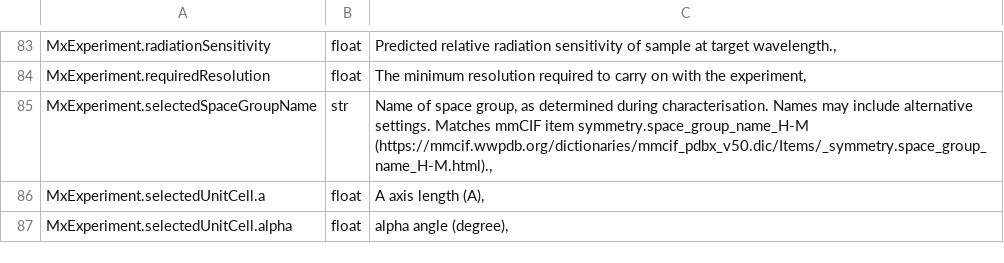
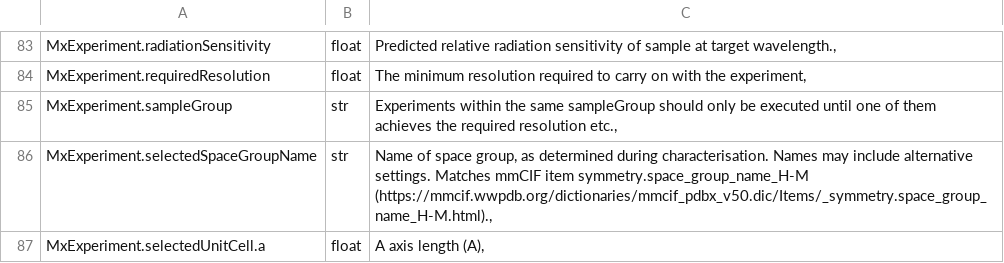
Before and after one commit to rhfogh/mxlims_data_model, a TSV file: mxlims/core/fieldmap.tsv, drawn as a sheet; only a part is shown, gaps mark what is left out; the shorter side is filled out with more unchanged rows.

Commit message:
Added MxExperiment.sampleGroup

```diff
--- a/mxlims/core/fieldmap.tsv
+++ b/mxlims/core/fieldmap.tsv
@@ -84,2 +84,3 @@ MxExperiment.radiationSensitivity	float	Predicted relative radiation sensitivity
 MxExperiment.requiredResolution	float	The minimum resolution required to carry on with the experiment,
+MxExperiment.sampleGroup	str	Experiments within the same sampleGroup should only be executed until one of them achieves the required resolution etc.,
 MxExperiment.selectedSpaceGroupName	str	Name of space group, as determined during characterisation. Names may include alternative settings. Matches mmCIF item symmetry.space_group_name_H-M (https://mmcif.wwpdb.org/dictionaries/mmcif_pdbx_v50.dic/Items/_symmetry.space_group_name_H-M.html).,
```
Also changed, not shown: 9 other files.
